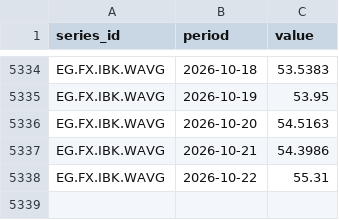
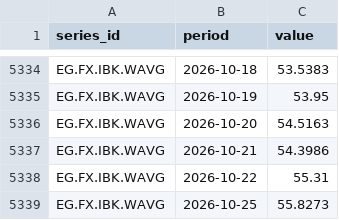
Before and after one commit to mogh0neim/egypt-macro, a CSV file: data/clean/series/fx_interbank.csv, drawn as a sheet; only a part is shown, gaps mark what is left out; the diff names each change by its address in the sheet, - before the commit and + after, or states it on an @@ line.

```diff
--- a/data/clean/series/fx_interbank.csv
+++ b/data/clean/series/fx_interbank.csv
+row 5339: EG.FX.IBK.WAVG | 2026-10-25 | 55.8273
```
Also changed, not shown: data/clean/series/conia.csv, data/clean/series/conia_index.csv, 15 other files.
